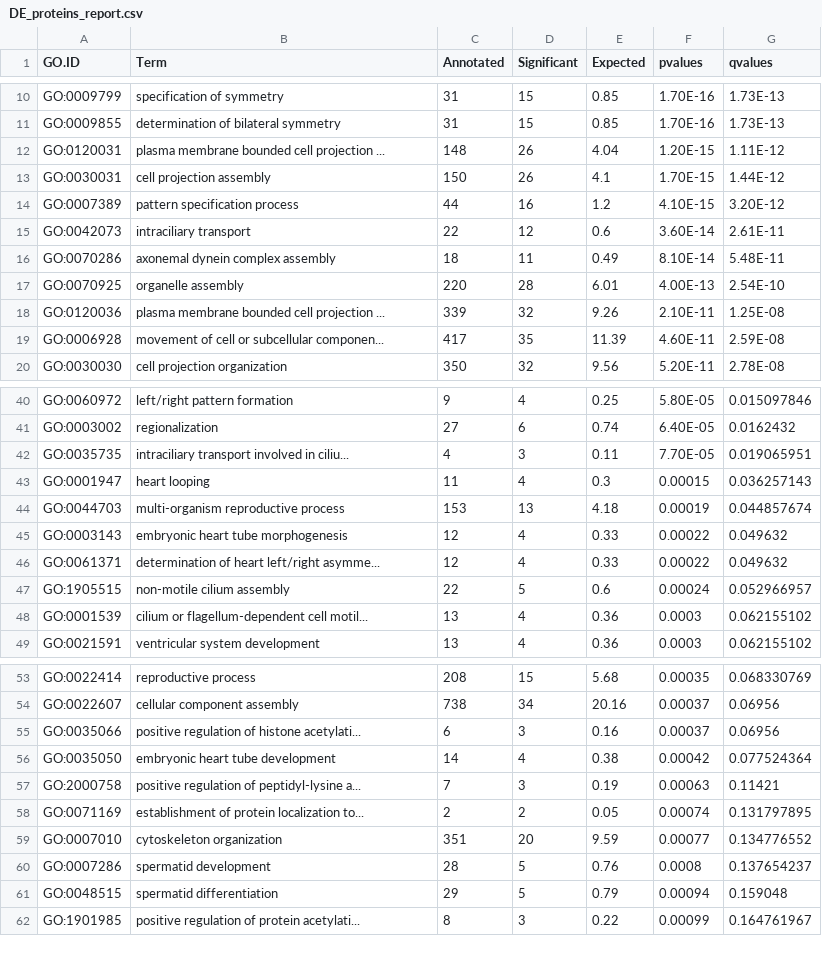
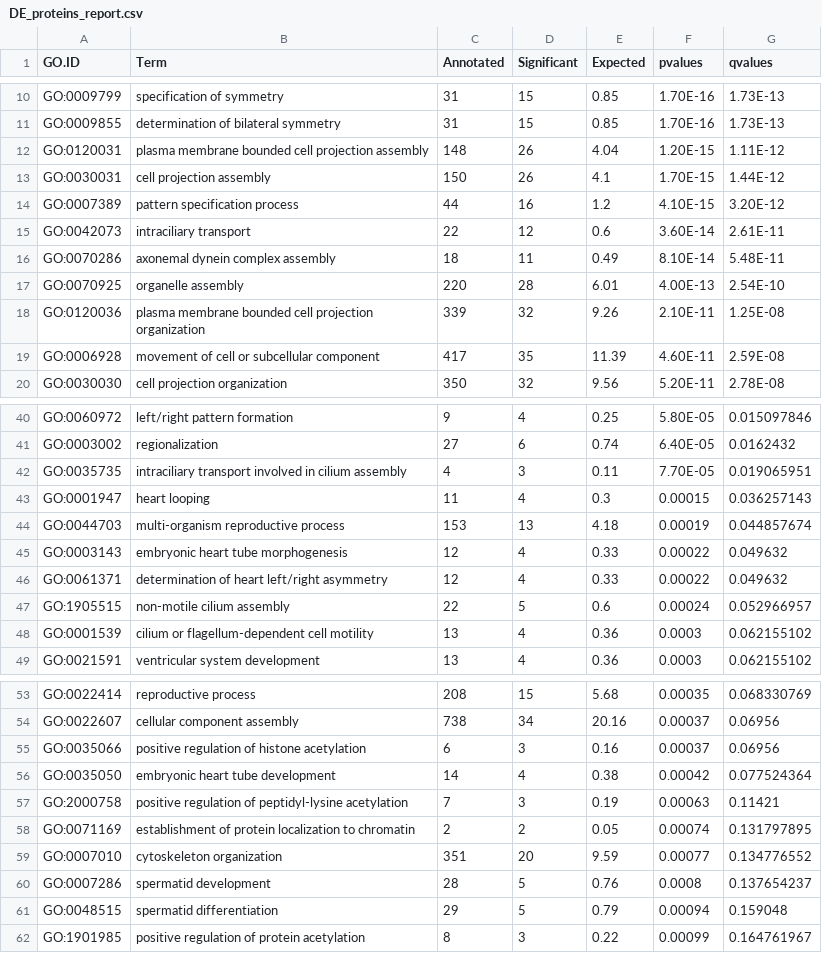
Before and after one commit to tewilkins/ashlee, a CSV file: DE_proteins_report.csv, drawn as a sheet; only a part is shown, gaps mark what is left out; the diff covers the shown part only.

```diff
--- a/DE_proteins_report.csv
+++ b/DE_proteins_report.csv
@@ -11,3 +11,3 @@ GO:0009799,specification of symmetry,31,15,0.85,1.70E-16,1.73E-13
 GO:0009855,determination of bilateral symmetry,31,15,0.85,1.70E-16,1.73E-13
-GO:0120031,plasma membrane bounded cell projection ...,148,26,4.04,1.20E-15,1.11E-12
+GO:0120031,plasma membrane bounded cell projection assembly,148,26,4.04,1.20E-15,1.11E-12
 GO:0030031,cell projection assembly,150,26,4.1,1.70E-15,1.44E-12
@@ -17,4 +17,4 @@ GO:0070286,axonemal dynein complex assembly,18,11,0.49,8.10E-14,5.48E-11
 GO:0070925,organelle assembly,220,28,6.01,4.00E-13,2.54E-10
-GO:0120036,plasma membrane bounded cell projection ...,339,32,9.26,2.10E-11,1.25E-08
-GO:0006928,movement of cell or subcellular componen...,417,35,11.39,4.60E-11,2.59E-08
+GO:0120036,plasma membrane bounded cell projection organization,339,32,9.26,2.10E-11,1.25E-08
+GO:0006928,movement of cell or subcellular component,417,35,11.39,4.60E-11,2.59E-08
 GO:0030030,cell projection organization,350,32,9.56,5.20E-11,2.78E-08
@@ -41,3 +41,3 @@ GO:0060972,left/right pattern formation,9,4,0.25,5.80E-05,0.015097846
 GO:0003002,regionalization,27,6,0.74,6.40E-05,0.0162432
-GO:0035735,intraciliary transport involved in ciliu...,4,3,0.11,7.70E-05,0.019065951
+GO:0035735,intraciliary transport involved in cilium assembly,4,3,0.11,7.70E-05,0.019065951
 GO:0001947,heart looping,11,4,0.3,0.00015,0.036257143
@@ -45,5 +45,5 @@ GO:0044703,multi-organism reproductive process,153,13,4.18,0.00019,0.044857674
 GO:0003143,embryonic heart tube morphogenesis,12,4,0.33,0.00022,0.049632
-GO:0061371,determination of heart left/right asymme...,12,4,0.33,0.00022,0.049632
+GO:0061371,determination of heart left/right asymmetry,12,4,0.33,0.00022,0.049632
 GO:1905515,non-motile cilium assembly,22,5,0.6,0.00024,0.052966957
-GO:0001539,cilium or flagellum-dependent cell motil...,13,4,0.36,0.0003,0.062155102
+GO:0001539,cilium or flagellum-dependent cell motility,13,4,0.36,0.0003,0.062155102
 GO:0021591,ventricular system development,13,4,0.36,0.0003,0.062155102
@@ -54,6 +54,6 @@ GO:0022414,reproductive process,208,15,5.68,0.00035,0.068330769
 GO:0022607,cellular component assembly,738,34,20.16,0.00037,0.06956
-GO:0035066,positive regulation of histone acetylati...,6,3,0.16,0.00037,0.06956
+GO:0035066,positive regulation of histone acetylation,6,3,0.16,0.00037,0.06956
 GO:0035050,embryonic heart tube development,14,4,0.38,0.00042,0.077524364
-GO:2000758,positive regulation of peptidyl-lysine a...,7,3,0.19,0.00063,0.11421
-GO:0071169,establishment of protein localization to...,2,2,0.05,0.00074,0.131797895
+GO:2000758,positive regulation of peptidyl-lysine acetylation,7,3,0.19,0.00063,0.11421
+GO:0071169,establishment of protein localization to chromatin,2,2,0.05,0.00074,0.131797895
 GO:0007010,cytoskeleton organization,351,20,9.59,0.00077,0.134776552
@@ -61,2 +61,2 @@ GO:0007286,spermatid development,28,5,0.76,0.0008,0.137654237
 GO:0048515,spermatid differentiation,29,5,0.79,0.00094,0.159048
-GO:1901985,positive regulation of protein acetylati...,8,3,0.22,0.00099,0.164761967
+GO:1901985,positive regulation of protein acetylation,8,3,0.22,0.00099,0.164761967
```
Also changed, not shown: 2 edited cells elsewhere in this file, 1 other file.
